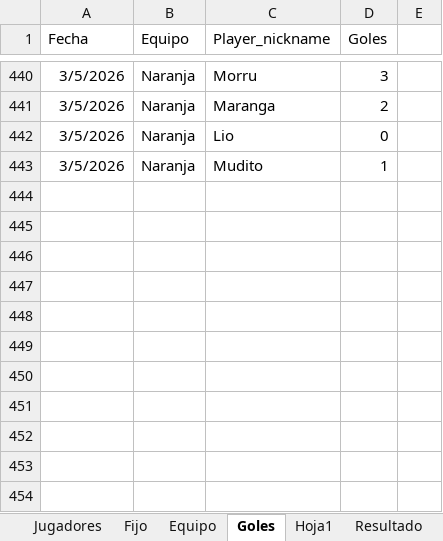
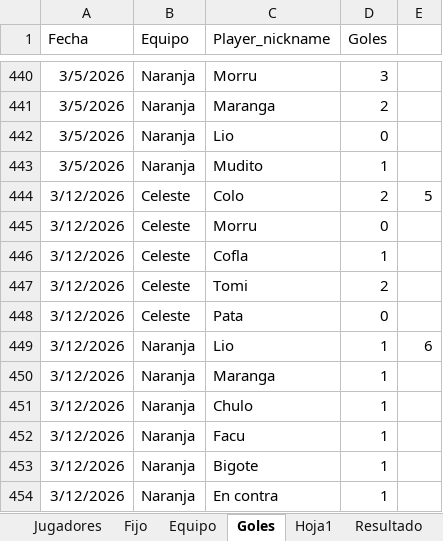
Before and after one commit to lladamartin/JuevesdelCorderoSusurrador, an Excel workbook: docs/Base Futbol Jueves del Cordero Susurrador.xlsx, sheet Goles, drawn as a sheet; only a part is shown, gaps mark what is left out; values as stored, in another font and other column widths than the file's, no borders; the diff names each change by its address in the sheet, - before the commit and + after, or states it on an @@ line.

```diff
--- a/docs/Base Futbol Jueves del Cordero Susurrador.xlsx (sheet Goles)
+++ b/docs/Base Futbol Jueves del Cordero Susurrador.xlsx (sheet Goles)
+row 444: 3/12/2026 | Celeste | Colo | 2 | 5
+row 445: 3/12/2026 | Celeste | Morru | 0
+row 446: 3/12/2026 | Celeste | Cofla | 1
+row 447: 3/12/2026 | Celeste | Tomi | 2
+row 448: 3/12/2026 | Celeste | Pata | 0
+row 449: 3/12/2026 | Naranja | Lio | 1 | 6
+row 450: 3/12/2026 | Naranja | Maranga | 1
+row 451: 3/12/2026 | Naranja | Chulo | 1
+row 452: 3/12/2026 | Naranja | Facu | 1
+row 453: 3/12/2026 | Naranja | Bigote | 1
+row 454: 3/12/2026 | Naranja | En contra | 1
```
Also changed, not shown: sheet Jugadores, 1 other file.
